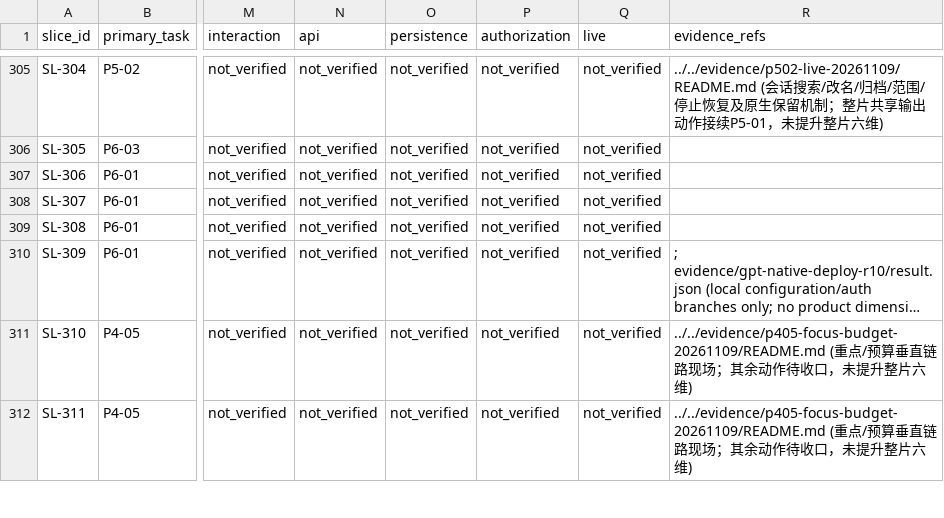
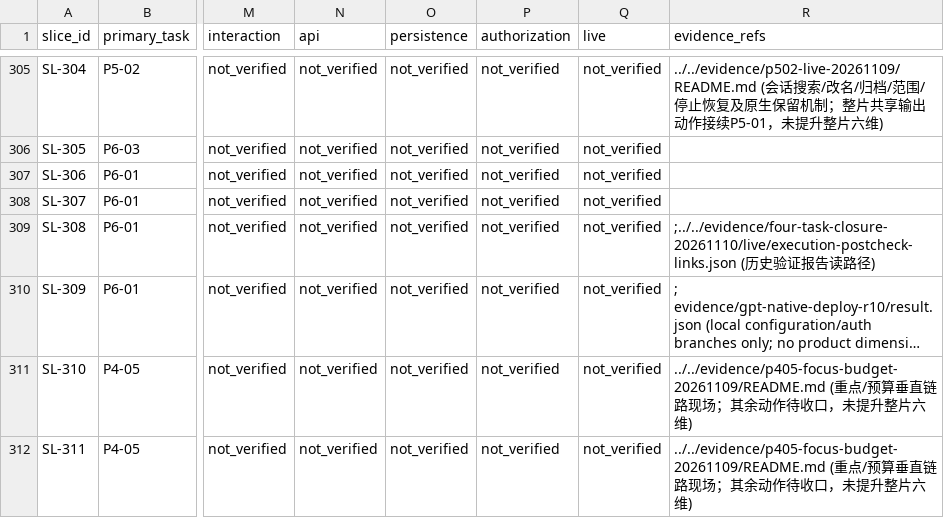
Before and after one commit to Jw-Jm/aiops, a CSV file: docs/plans/ui-v12-replication-20261021/acceptance.csv, drawn as a sheet; only a part is shown, gaps mark what is left out; long unchanged cells end in …; the diff covers the shown part only; the diff names each change by its address in the sheet, - before the commit and + after, or states it on an @@ line.

Commit message:
docs: record live investigation and execution acceptance evidence

```diff
--- a/docs/plans/ui-v12-replication-20261021/acceptance.csv
+++ b/docs/plans/ui-v12-replication-20261021/acceptance.csv
-R309 (evidence_refs): (empty)
+R309 (evidence_refs): ;../../evidence/four-task-closure-20261110/live/execution-postcheck-links.json (历史验证报告读路径)
```
Also changed, not shown: 19 edited cells elsewhere in this file, docs/plans/ui-v12-replication-20261021/task-progress.csv, 57 other files.
